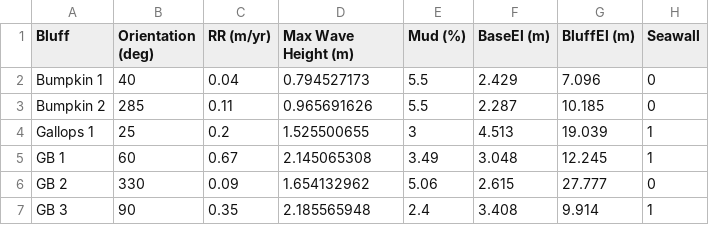
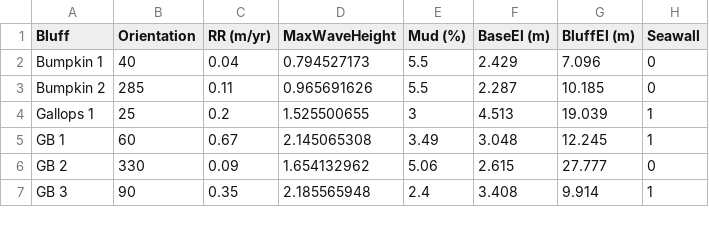
Before and after one commit to BluffReport/Report, a CSV file: erosion.csv, drawn as a sheet; only a part is shown.

```diff
--- a/erosion.csv
+++ b/erosion.csv
@@ -1,2 +1,2 @@
-Bluff,Orientation (deg),RR (m/yr),Max Wave Height (m),Mud (%),BaseEl (m),BluffEl (m),Seawall
+Bluff,Orientation,RR (m/yr),MaxWaveHeight,Mud (%),BaseEl (m),BluffEl (m),Seawall
 Bumpkin 1,40,0.04,0.794527173,5.5,2.429,7.096,0
```
Also changed, not shown: 1 other file.
